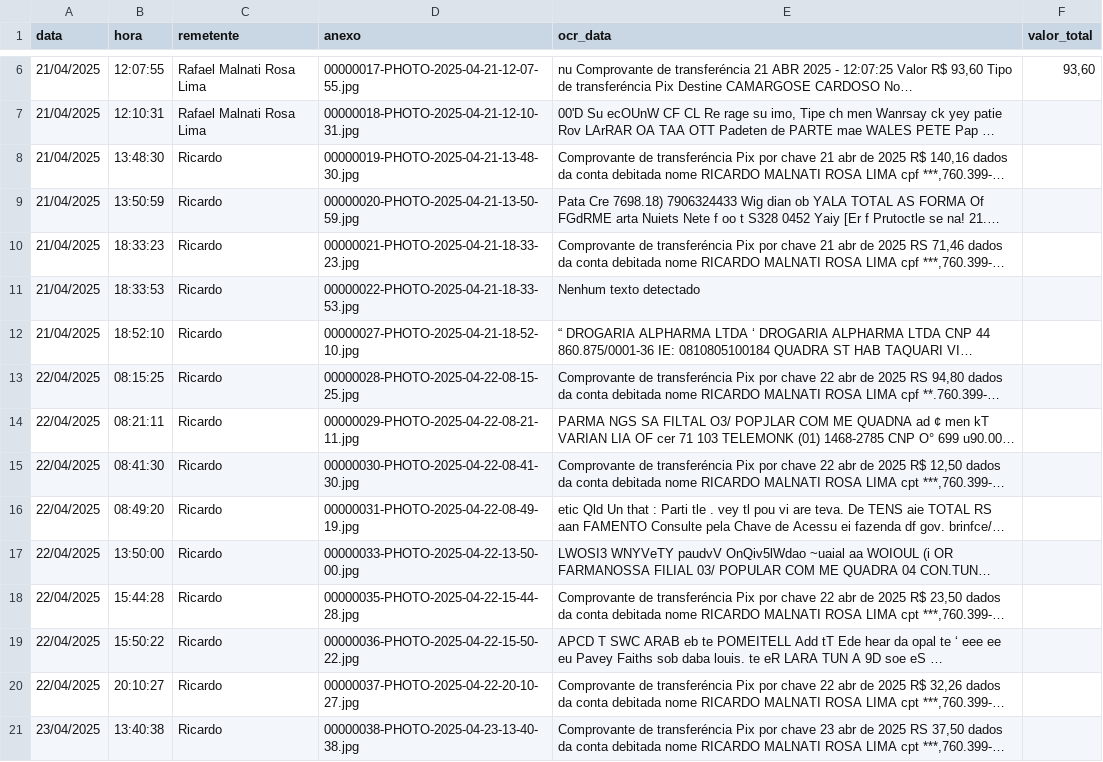
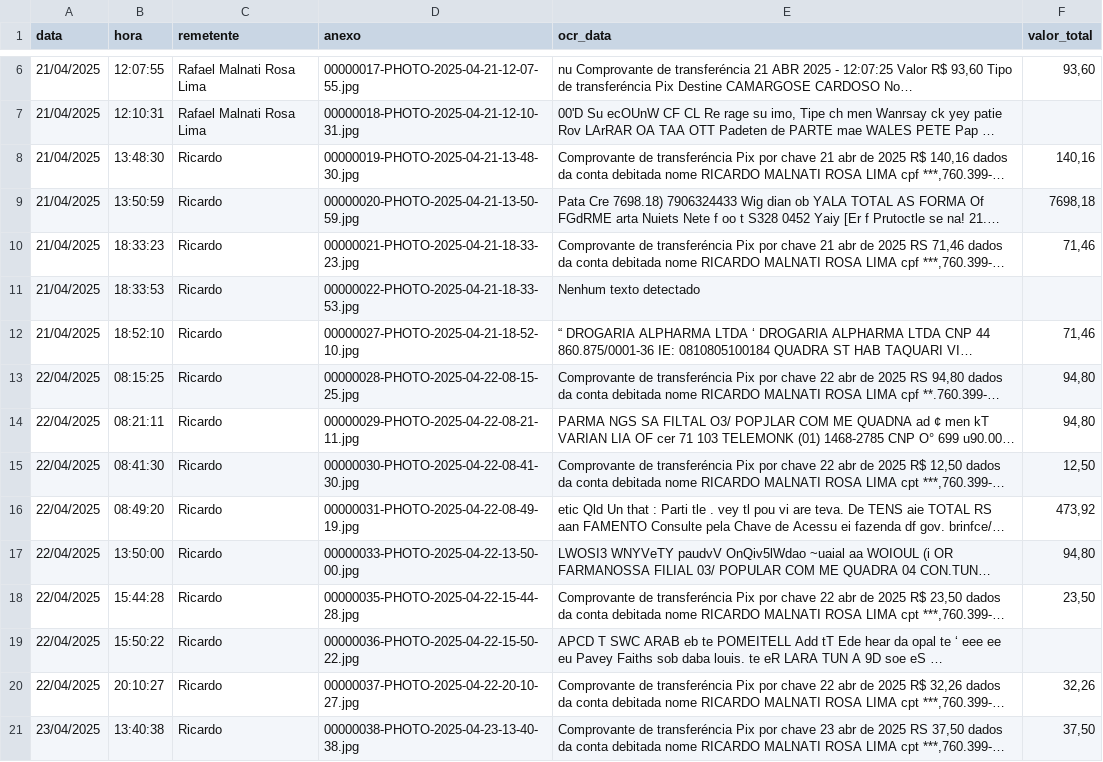
Before and after one commit to Malnati/wa-fin-ctrl, a CSV file: calculo.csv, drawn as a sheet; only a part is shown, gaps mark what is left out; long unchanged cells end in …; the diff covers the shown part only; the diff names each change by its address in the sheet, - before the commit and + after, or states it on an @@ line.

Commit message:
Atualizar arquivo CSV com novos registros e correções de texto
- Adicionados novos comprovantes de transferências Pix com valores e dados atualizados.
- Corrigidos erros de texto e formatação nos registros existentes.
- Removidos registros com texto não detectado e ajustadas informações para melhor clareza.

```diff
--- a/calculo.csv
+++ b/calculo.csv
-F8 (valor_total): (empty)
+F8 (valor_total): 140,16
-F9 (valor_total): (empty)
+F9 (valor_total): 7698,18
-F10 (valor_total): (empty)
+F10 (valor_total): 71,46
-F12 (valor_total): (empty)
+F12 (valor_total): 71,46
-F13:F14 (valor_total): (empty)
+F13:F14 (valor_total): 94,80
-F15 (valor_total): (empty)
+F15 (valor_total): 12,50
-F16 (valor_total): (empty)
+F16 (valor_total): 473,92
-F17 (valor_total): (empty)
+F17 (valor_total): 94,80
-F18 (valor_total): (empty)
+F18 (valor_total): 23,50
-F20 (valor_total): (empty)
+F20 (valor_total): 32,26
-F21 (valor_total): (empty)
+F21 (valor_total): 37,50
```
Also changed, not shown: 10 edited cells elsewhere in this file.
